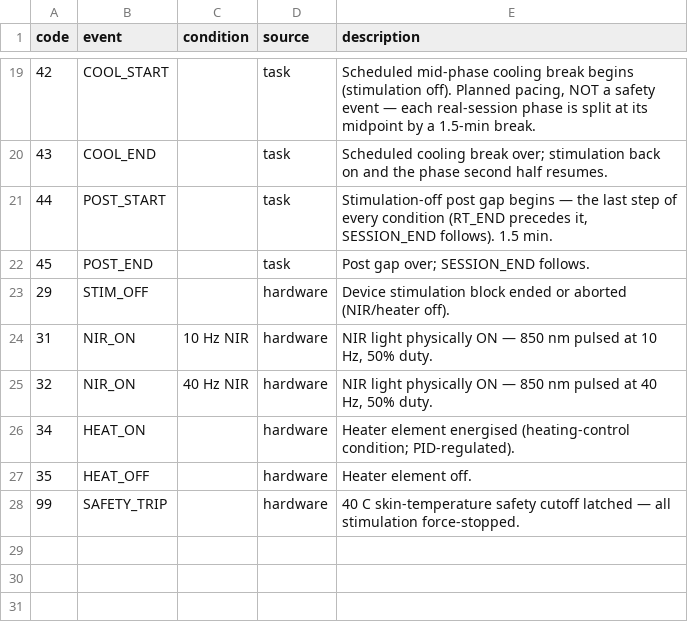
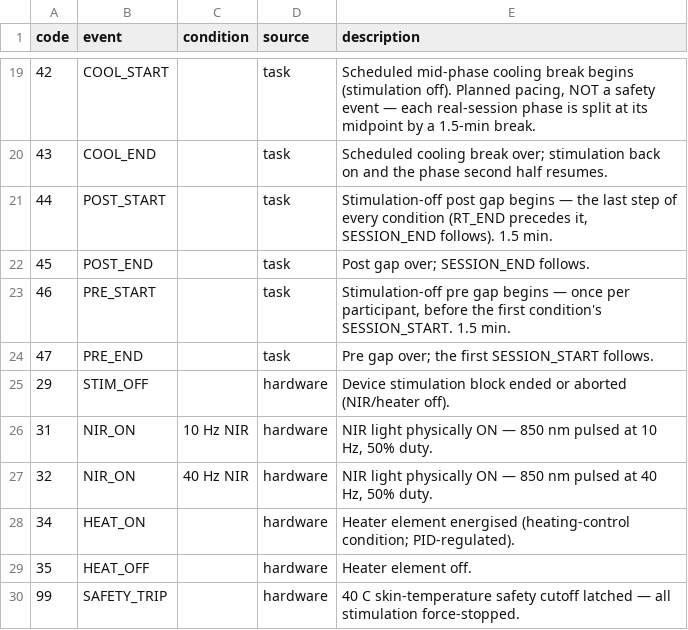
Before and after one commit to danielmaleh/nir-brain-stimulation, a CSV file: analysis/trigger_codes.csv, drawn as a sheet; only a part is shown, gaps mark what is left out; the diff names each change by its address in the sheet, - before the commit and + after, or states it on an @@ line.

```diff
--- a/analysis/trigger_codes.csv
+++ b/analysis/trigger_codes.csv
+row 23: 46 | PRE_START |  | task | Stimulation-off pre gap begins — once per participant, before the first condition's SESSION_START. 1.5 min.
+row 24: 47 | PRE_END |  | task | Pre gap over; the first SESSION_START follows.
```
Also changed, not shown: 7 other files.
